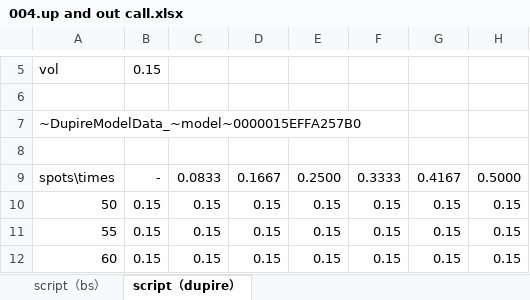
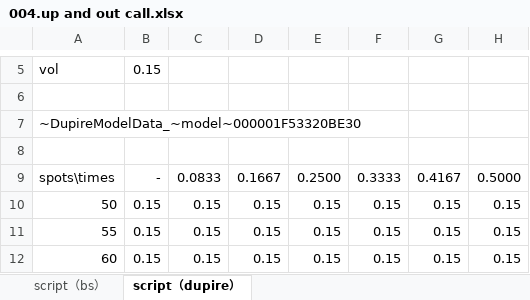
Before and after one commit to wegamekinglc/Derivatives-Algorithms-Lib, an Excel workbook: miscs/excel/004.up and out call.xlsx, sheet script（dupire）, drawn as a sheet; only a part is shown, gaps mark what is left out; values as stored, in another font and other column widths than the file's, no borders; the diff names each change by its address in the sheet, - before the commit and + after, or states it on an @@ line.

```diff
--- a/miscs/excel/004.up and out call.xlsx (sheet script（dupire）)
+++ b/miscs/excel/004.up and out call.xlsx (sheet script（dupire）)
-A7: ~DupireModelData_~model~0000015EFFA257B0
+A7: ~DupireModelData_~model~000001F53320BE30
```
Also changed, not shown: sheet script（bs）, miscs/excel/001.interpolation.xlsx, miscs/excel/003.european.xlsx, 10 other files.
